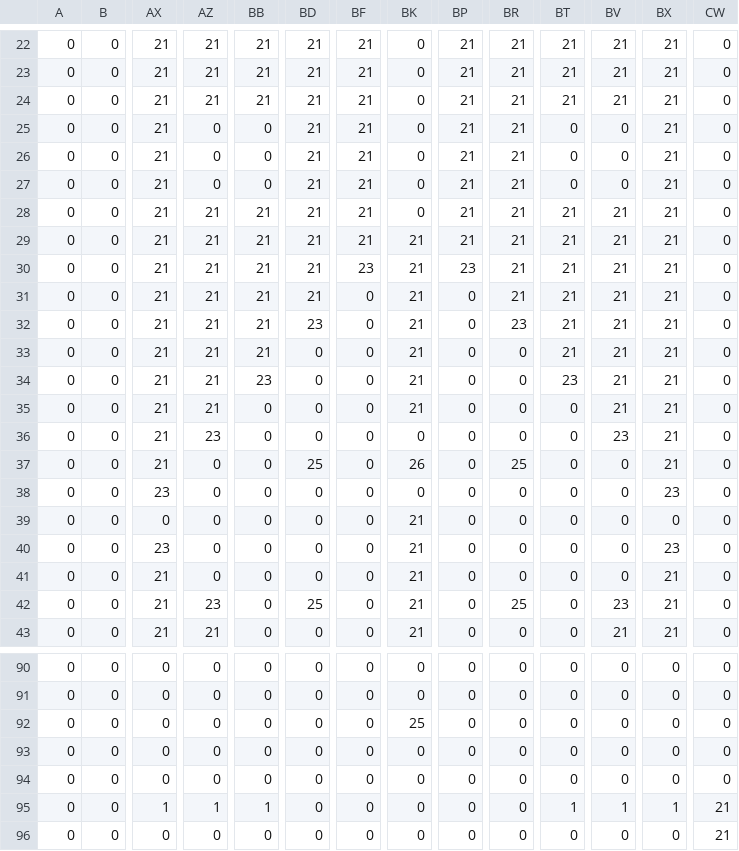
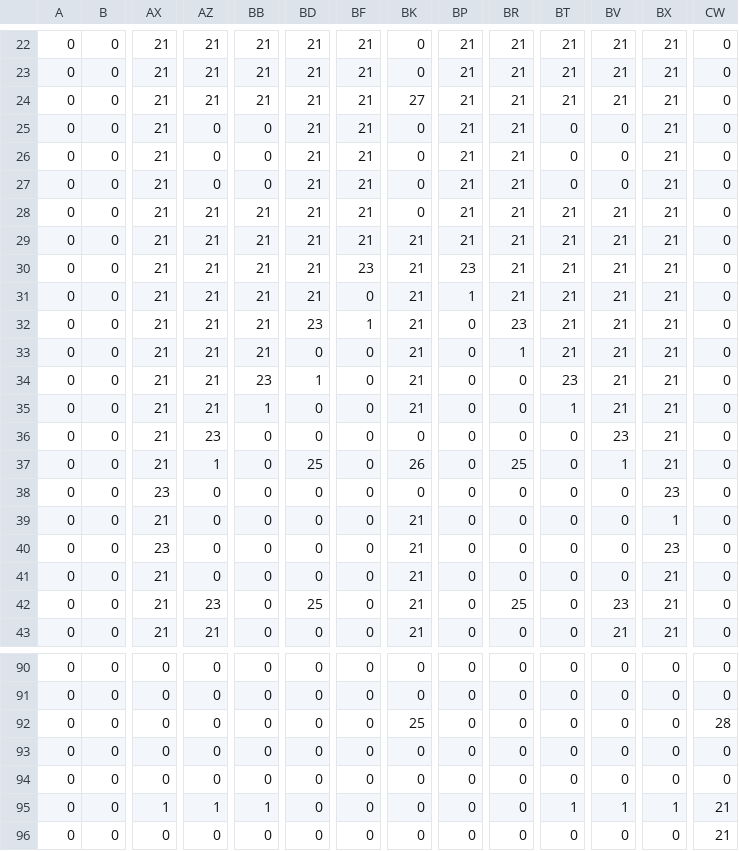
Before and after one commit to BuddieBear/Dungeon_Game, a CSV file: Dungeon_Game/Map/Stage_1_Map_Collider.csv, drawn as a sheet; only a part is shown, gaps mark what is left out; the diff names each change by its address in the sheet, - before the commit and + after, or states it on an @@ line.

```diff
--- a/Dungeon_Game/Map/Stage_1_Map_Collider.csv
+++ b/Dungeon_Game/Map/Stage_1_Map_Collider.csv
-BK24: 0
+BK24: 27
-BP31: 0
+BP31: 1
-BF32: 0
+BF32: 1
-BR33: 0
+BR33: 1
-BD34: 0
+BD34: 1
-BB35: 0
+BB35: 1
-BT35: 0
+BT35: 1
-AZ37: 0
+AZ37: 1
-BV37: 0
+BV37: 1
-AX39: 0
+AX39: 21
-BX39: 0
+BX39: 1
-CW92: 0
+CW92: 28
```
Also changed, not shown: 21 other files.
